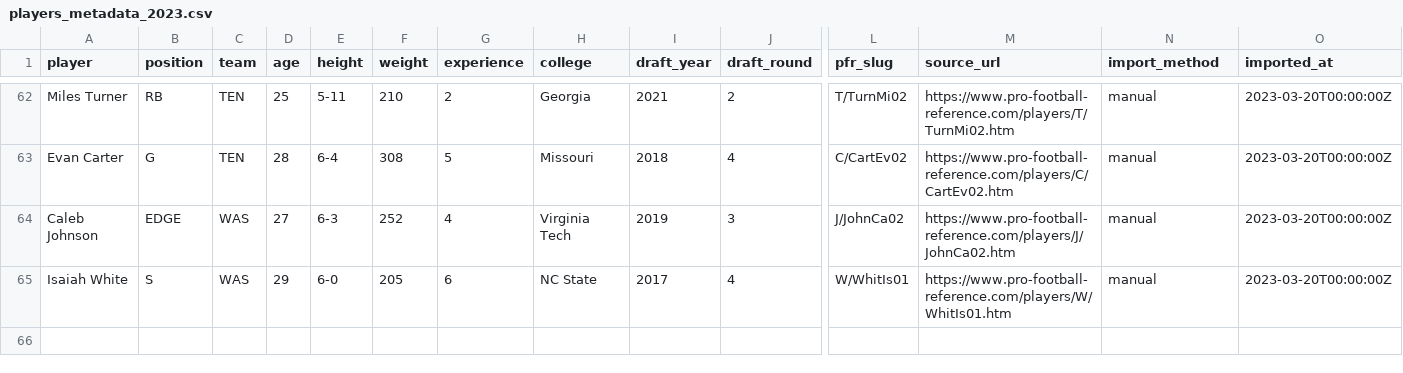
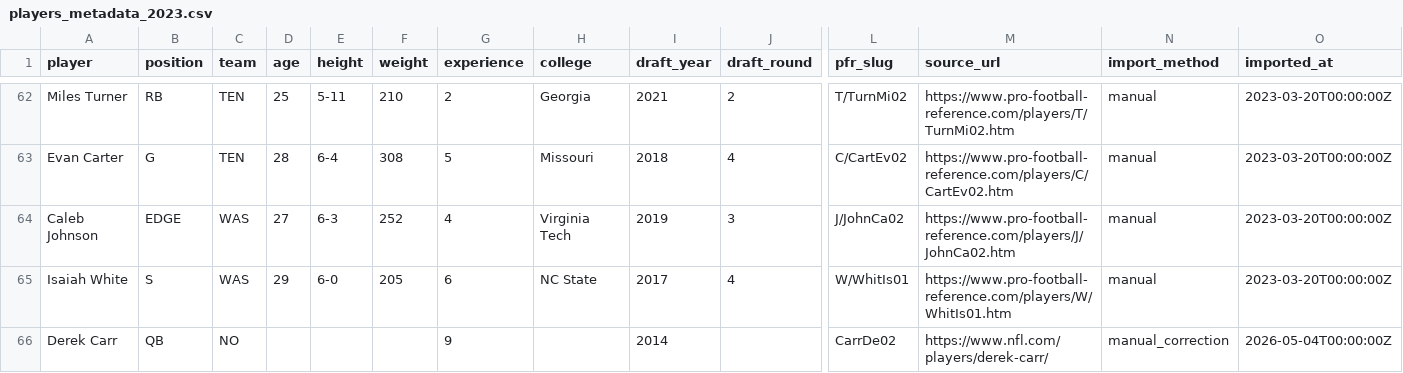
Before and after one commit to rmallorybpc/nflanalysis, a CSV file: data/raw/offseason/players_metadata_2023.csv, drawn as a sheet; only a part is shown, gaps mark what is left out; rows hold the shown columns only; the diff names each change by its address in the sheet, - before the commit and + after, or states it on an @@ line.

```diff
--- a/data/raw/offseason/players_metadata_2023.csv
+++ b/data/raw/offseason/players_metadata_2023.csv
+row 66: Derek Carr | QB | NO |  |  |  | 9 |  | 2014 |  | CarrDe02 | https://www.nfl.com/players/derek-carr/ | manual_correction | 2026-05-04T00:00:00Z
```
Also changed, not shown: data/processed/movement_events.csv, data/processed/offseason/player_dimension.csv, 10 other files.
